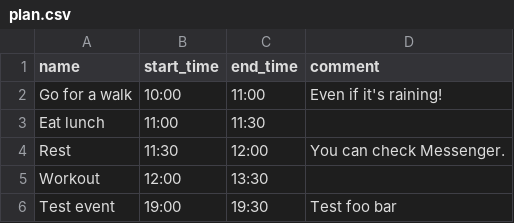
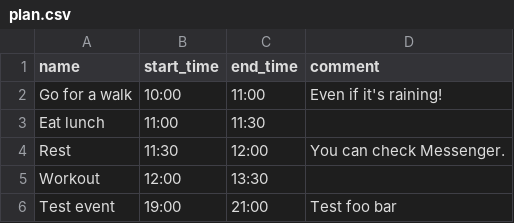
Before and after one commit to MatSaf123/day-plan, a CSV file: plan.csv, drawn as a sheet.

```diff
--- a/plan.csv
+++ b/plan.csv
@@ -5,2 +5,2 @@ Rest,11:30,12:00,You can check Messenger.
 Workout,12:00,13:30
-Test event,19:00,19:30,Test foo bar
+Test event,19:00,21:00,Test foo bar
```
Also changed, not shown: 2 other files.
